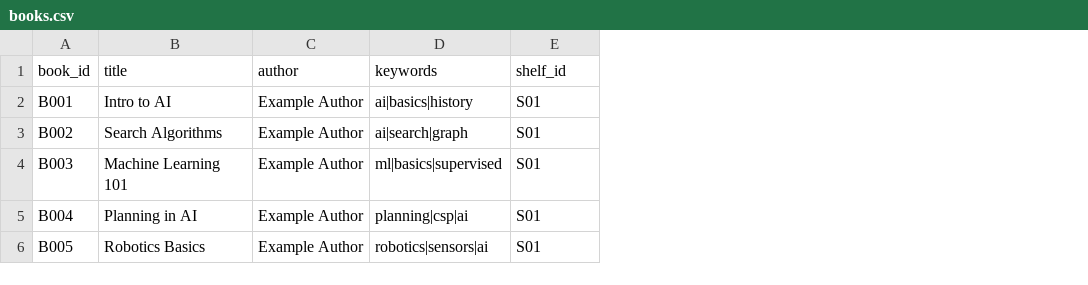
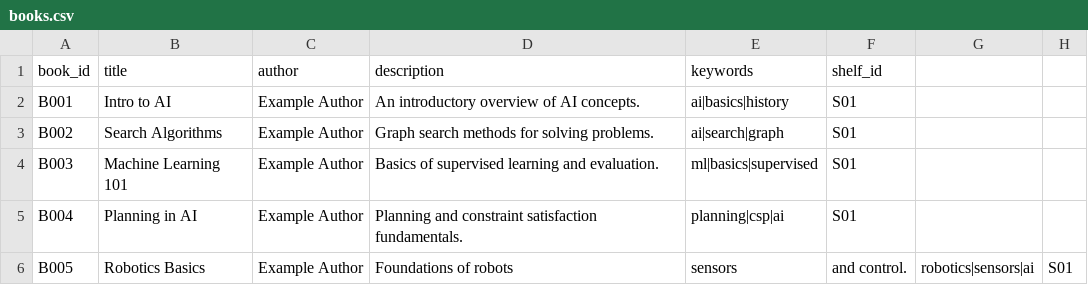
Before and after one commit to Taffeee0111/Ai-project-group8, a CSV file: data/examples/books.csv, drawn as a sheet; addresses are those after the commit; the diff names each change by its address in the sheet, - before the commit and + after, or states it on an @@ line.

```diff
--- a/data/examples/books.csv
+++ b/data/examples/books.csv
+column D (description), rows 2-6: An introductory overview of AI concepts. | Graph search methods for solving problems. | Basics of supervised learning and evaluation. | Planning and constraint satisfaction fundamentals. | Foundations of robots
+column G, row 6: robotics|sensors|ai
+column H, row 6: S01
-E6 (keywords): robotics|sensors|ai
+E6 (keywords): sensors
-F6 (shelf_id): S01
+F6 (shelf_id): and control.
```
Also changed, not shown: 5 other files.
